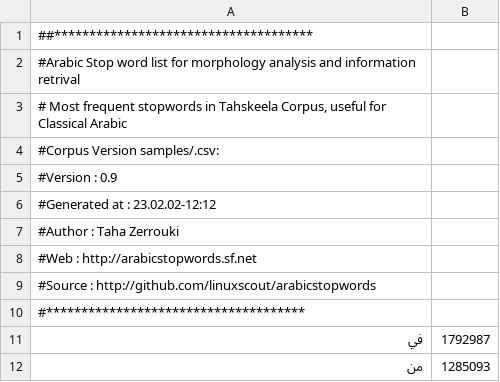
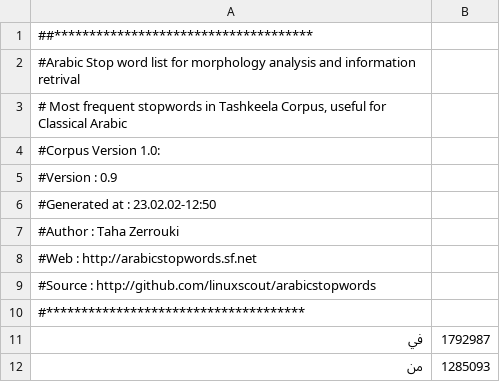
Before and after one commit to linuxscout/arabicstopwords, a CSV file: releases/latest/corpus/tashkeela_stopwords_frequency.csv, drawn as a sheet; only a part is shown.

Commit message:
fix typos

```diff
--- a/releases/latest/corpus/tashkeela_stopwords_frequency.csv
+++ b/releases/latest/corpus/tashkeela_stopwords_frequency.csv
@@ -2,6 +2,6 @@
 #Arabic Stop word list for morphology analysis and information retrival
-#  Most frequent stopwords in Tahskeela Corpus, useful for Classical Arabic
-#Corpus Version samples/.csv:
+#  Most frequent stopwords in Tashkeela Corpus, useful for Classical Arabic
+#Corpus Version 1.0:
 #Version        : 0.9
-#Generated at   : 23.02.02-12:12
+#Generated at   : 23.02.02-12:50
 #Author         : Taha Zerrouki
```
Also changed, not shown: releases/latest/corpus/wiki_stopwords_frequency.csv, 2 other files.
